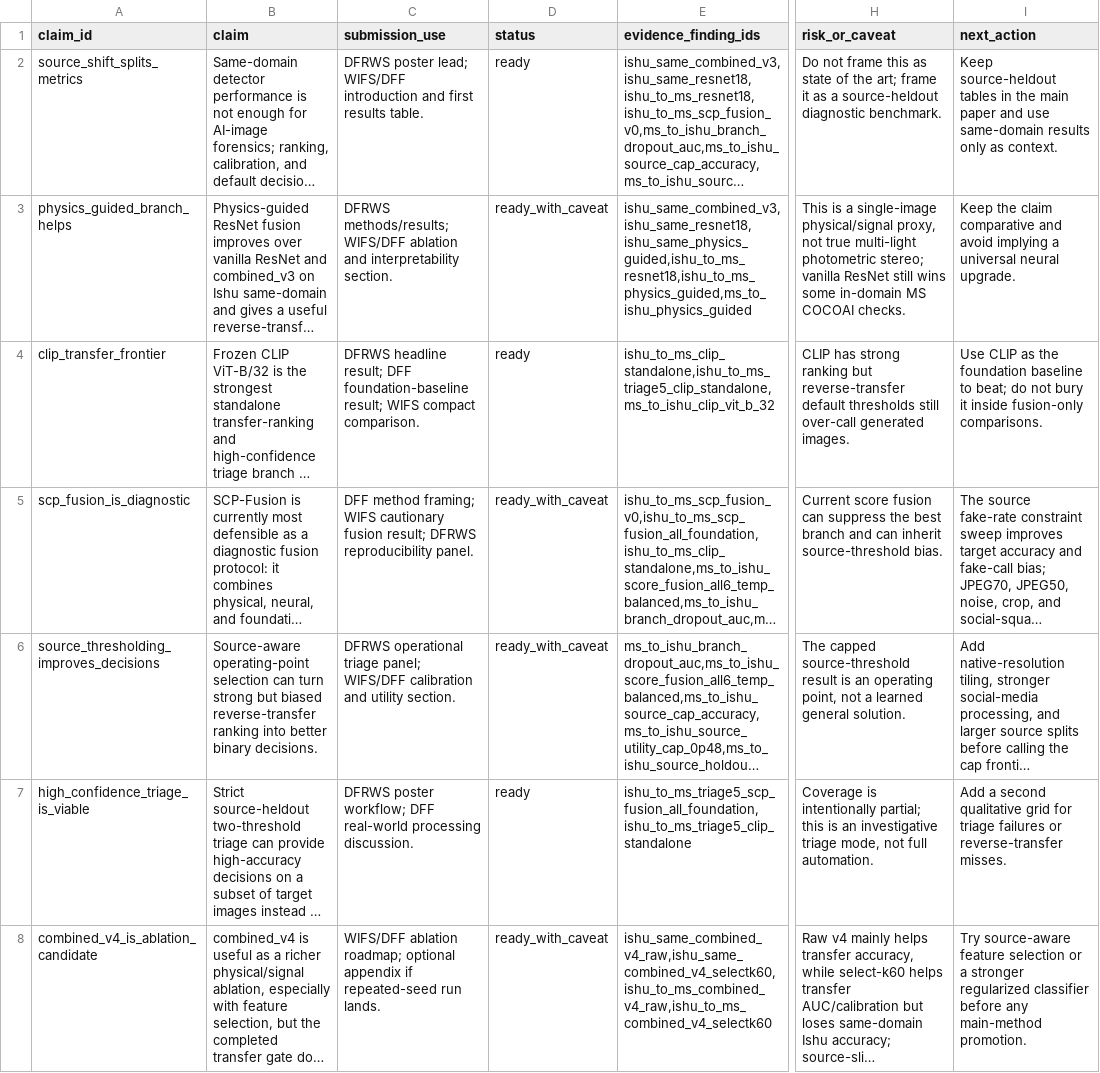
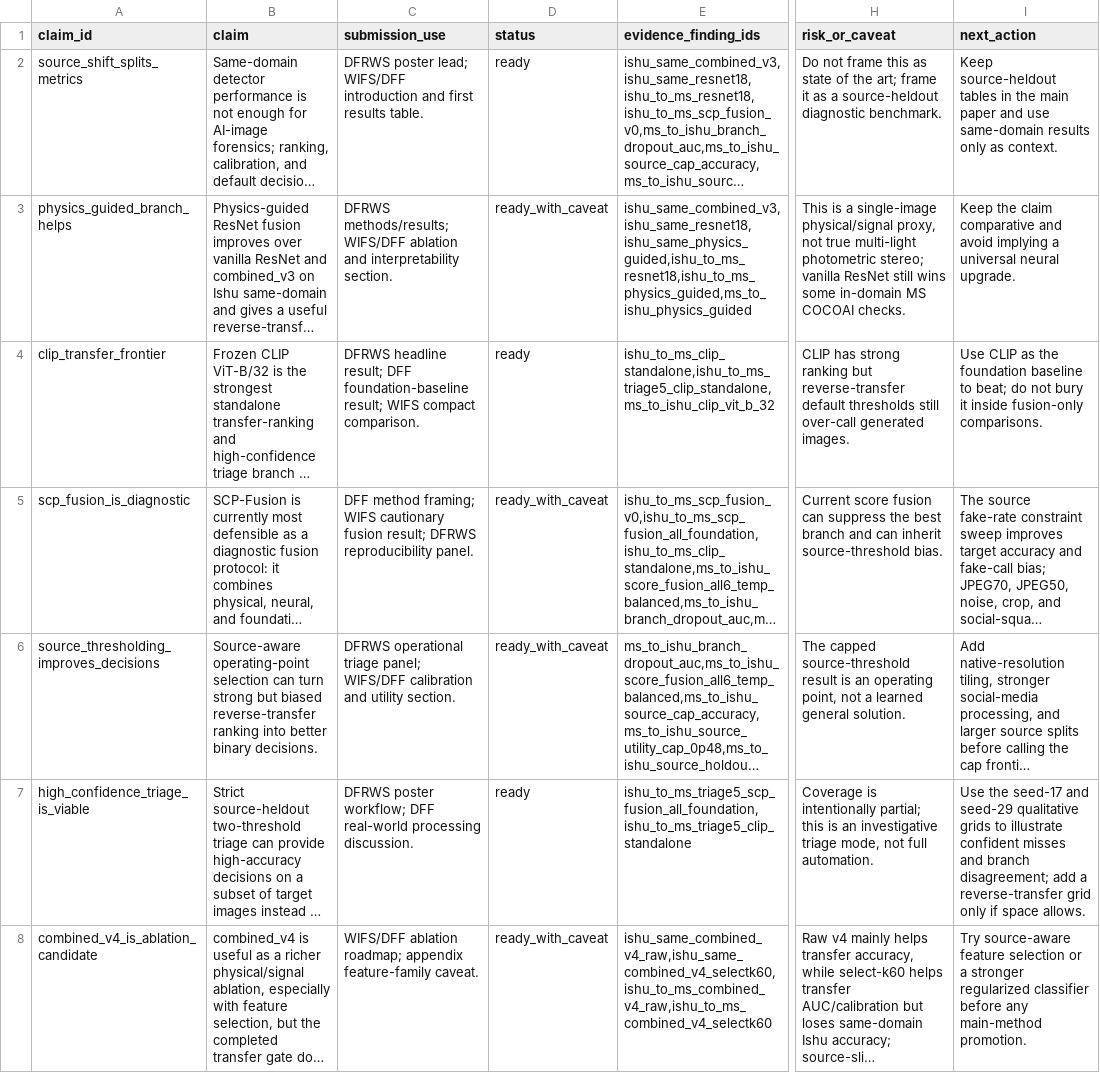
Before and after one commit to DrStrangel0ve/ai-image-forensics-comparison, a CSV file: reports/assets/claim_evidence_matrix.csv, drawn as a sheet; only a part is shown, gaps mark what is left out; long unchanged cells end in …; the diff names each change by its address in the sheet, - before the commit and + after, or states it on an @@ line.

Commit message:
Add seed29 qualitative failure grids

```diff
--- a/reports/assets/claim_evidence_matrix.csv
+++ b/reports/assets/claim_evidence_matrix.csv
-I7 (next_action): Add a second qualitative grid for triage failures or reverse-transfer misses.
+I7 (next_action): Use the seed-17 and seed-29 qualitative grids to illustrate confident misses and branch disagreement; add a reverse-transfer grid only if space allows.
-C8 (submission_use): …ablation roadmap; optional appendix if repeated-seed run lands.
+C8 (submission_use): …ablation roadmap; appendix feature-family caveat.
```
Also changed, not shown: 15 other files.
